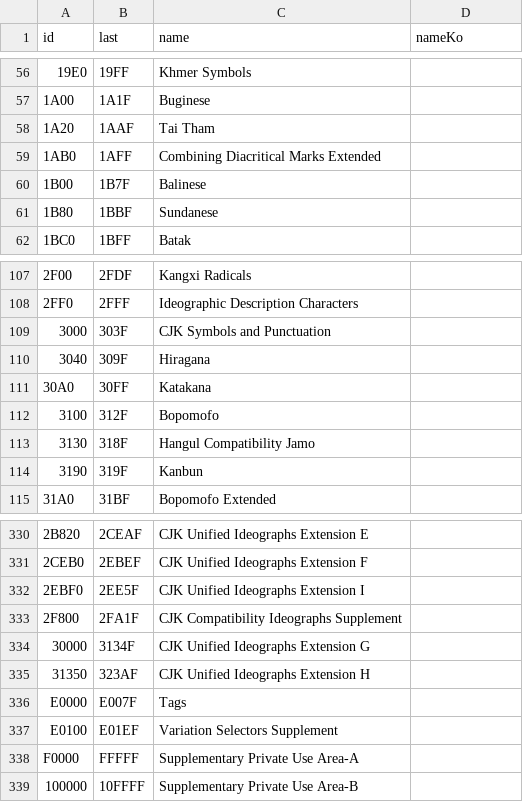
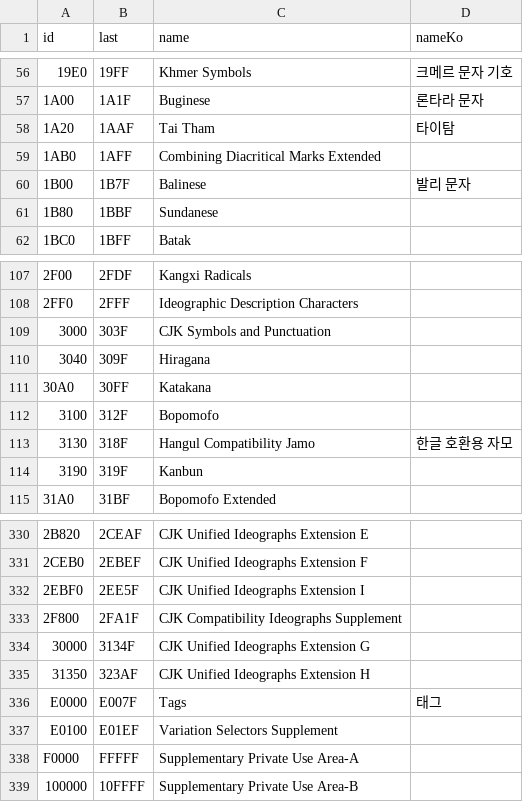
Before and after one commit to quiple/quiple.dev, a CSV file: src/contents/unicode-blocks.csv, drawn as a sheet; only a part is shown, gaps mark what is left out; the diff covers the shown part only; the diff names each change by its address in the sheet, - before the commit and + after, or states it on an @@ line.

```diff
--- a/src/contents/unicode-blocks.csv
+++ b/src/contents/unicode-blocks.csv
-D56 (nameKo): (empty)
+D56 (nameKo): 크메르 문자 기호
-D57 (nameKo): (empty)
+D57 (nameKo): 론타라 문자
-D58 (nameKo): (empty)
+D58 (nameKo): 타이탐
-D60 (nameKo): (empty)
+D60 (nameKo): 발리 문자
-D113 (nameKo): (empty)
+D113 (nameKo): 한글 호환용 자모
-D336 (nameKo): (empty)
+D336 (nameKo): 태그
```
Also changed, not shown: 50 edited cells elsewhere in this file, 1 other file.
